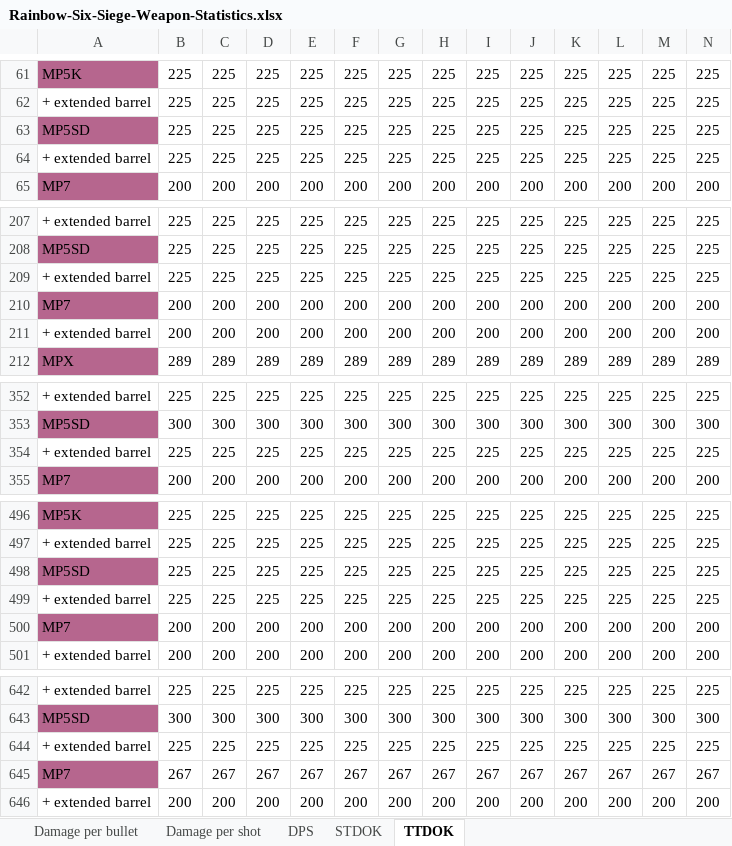
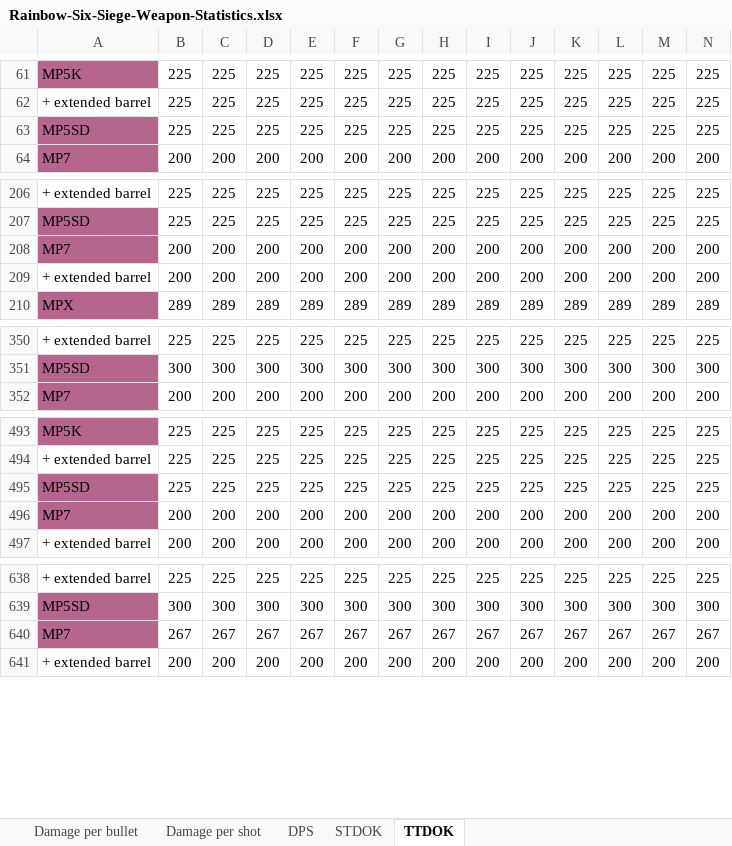
Before and after one commit to hanslhansl/rainbow-six-siege-weapon-statistics, an Excel workbook: Rainbow-Six-Siege-Weapon-Statistics.xlsx, sheet TTDOK, drawn as a sheet; only a part is shown, gaps mark what is left out; values as stored, in another font and other column widths than the file's, no borders; conditional formats not drawn; rows hold the shown columns only; the diff covers the shown part only; the diff names each change by its address in the sheet, - before the commit and + after, or states it on an @@ line.

```diff
--- a/Rainbow-Six-Siege-Weapon-Statistics.xlsx (sheet TTDOK)
+++ b/Rainbow-Six-Siege-Weapon-Statistics.xlsx (sheet TTDOK)
-row 64: + extended barrel | 225 | 225 | 225 | 225 | 225 | 225 | 225 | 225 | 225 | 225 | 225 | 225 | 225
-row 209: + extended barrel | 225 | 225 | 225 | 225 | 225 | 225 | 225 | 225 | 225 | 225 | 225 | 225 | 225
-row 354: + extended barrel | 225 | 225 | 225 | 225 | 225 | 225 | 225 | 225 | 225 | 225 | 225 | 225 | 225
-row 499: + extended barrel | 225 | 225 | 225 | 225 | 225 | 225 | 225 | 225 | 225 | 225 | 225 | 225 | 225
-row 644: + extended barrel | 225 | 225 | 225 | 225 | 225 | 225 | 225 | 225 | 225 | 225 | 225 | 225 | 225
```
Also changed, not shown: 1 removed row elsewhere in this sheet, sheet STDOK, sheet Damage per bullet, sheet DPS, sheet Damage per shot, 3 other files.
